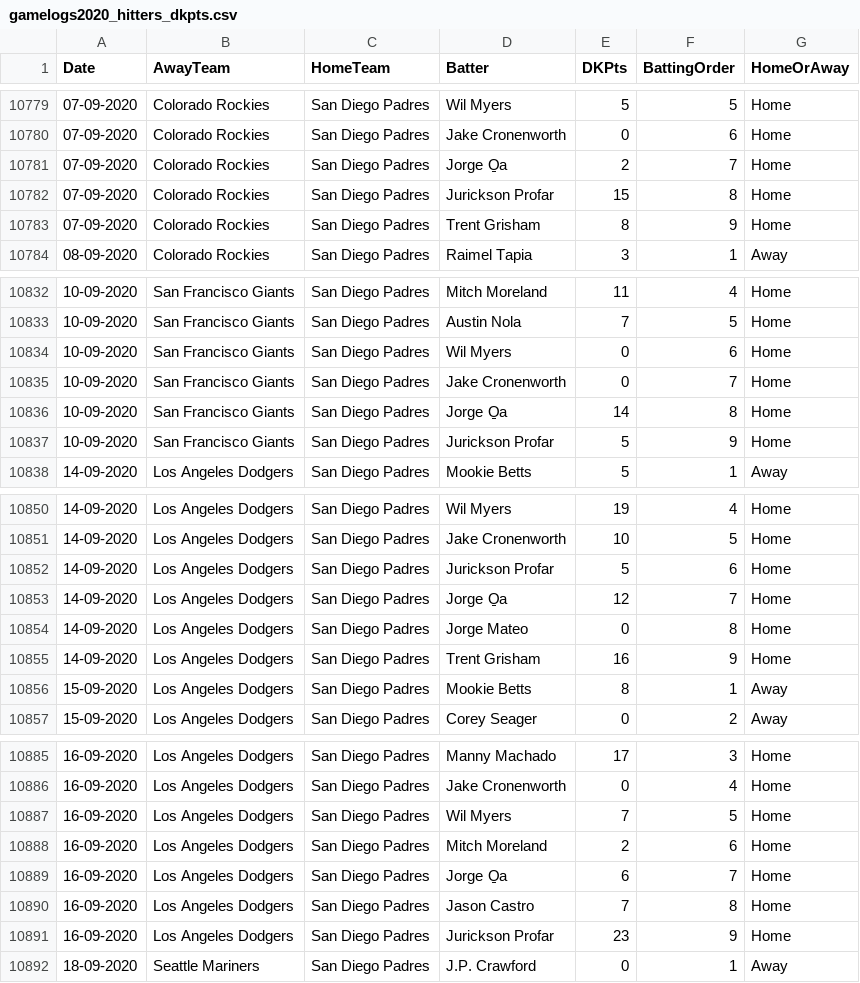
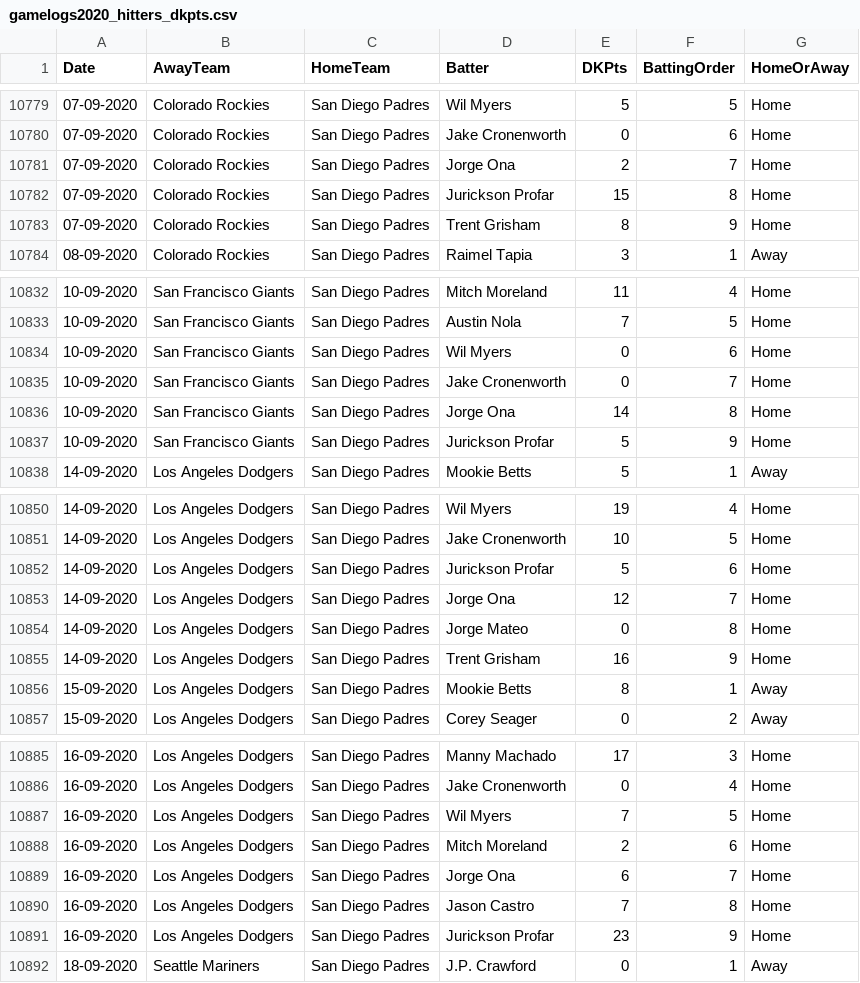
Before and after one commit to david-devito/predict_mlb_2021, a CSV file: input/gamelogs/gamelogs2020_hitters_dkpts.csv, drawn as a sheet; only a part is shown, gaps mark what is left out.

```diff
--- a/input/gamelogs/gamelogs2020_hitters_dkpts.csv
+++ b/input/gamelogs/gamelogs2020_hitters_dkpts.csv
@@ -10780,3 +10780,3 @@ Date,AwayTeam,HomeTeam,Batter,DKPts,BattingOrder,HomeOrAway
 07-09-2020,Colorado Rockies,San Diego Padres,Jake Cronenworth,0,6,Home
-07-09-2020,Colorado Rockies,San Diego Padres,Jorge O̱a,2,7,Home
+07-09-2020,Colorado Rockies,San Diego Padres,Jorge Ona,2,7,Home
 07-09-2020,Colorado Rockies,San Diego Padres,Jurickson Profar,15,8,Home
@@ -10835,3 +10835,3 @@ Date,AwayTeam,HomeTeam,Batter,DKPts,BattingOrder,HomeOrAway
 10-09-2020,San Francisco Giants,San Diego Padres,Jake Cronenworth,0,7,Home
-10-09-2020,San Francisco Giants,San Diego Padres,Jorge O̱a,14,8,Home
+10-09-2020,San Francisco Giants,San Diego Padres,Jorge Ona,14,8,Home
 10-09-2020,San Francisco Giants,San Diego Padres,Jurickson Profar,5,9,Home
@@ -10852,3 +10852,3 @@ Date,AwayTeam,HomeTeam,Batter,DKPts,BattingOrder,HomeOrAway
 14-09-2020,Los Angeles Dodgers,San Diego Padres,Jurickson Profar,5,6,Home
-14-09-2020,Los Angeles Dodgers,San Diego Padres,Jorge O̱a,12,7,Home
+14-09-2020,Los Angeles Dodgers,San Diego Padres,Jorge Ona,12,7,Home
 14-09-2020,Los Angeles Dodgers,San Diego Padres,Jorge Mateo,0,8,Home
@@ -10888,3 +10888,3 @@ Date,AwayTeam,HomeTeam,Batter,DKPts,BattingOrder,HomeOrAway
 16-09-2020,Los Angeles Dodgers,San Diego Padres,Mitch Moreland,2,6,Home
-16-09-2020,Los Angeles Dodgers,San Diego Padres,Jorge O̱a,6,7,Home
+16-09-2020,Los Angeles Dodgers,San Diego Padres,Jorge Ona,6,7,Home
 16-09-2020,Los Angeles Dodgers,San Diego Padres,Jason Castro,7,8,Home
```
Also changed, not shown: 7 other files.
